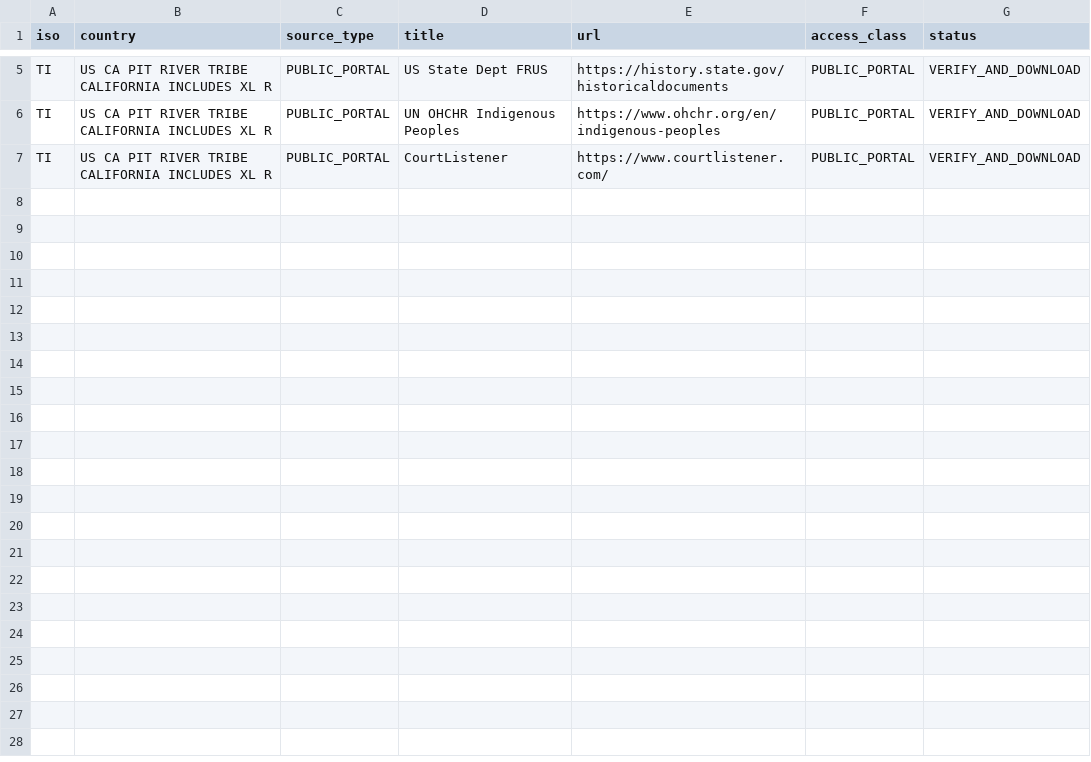
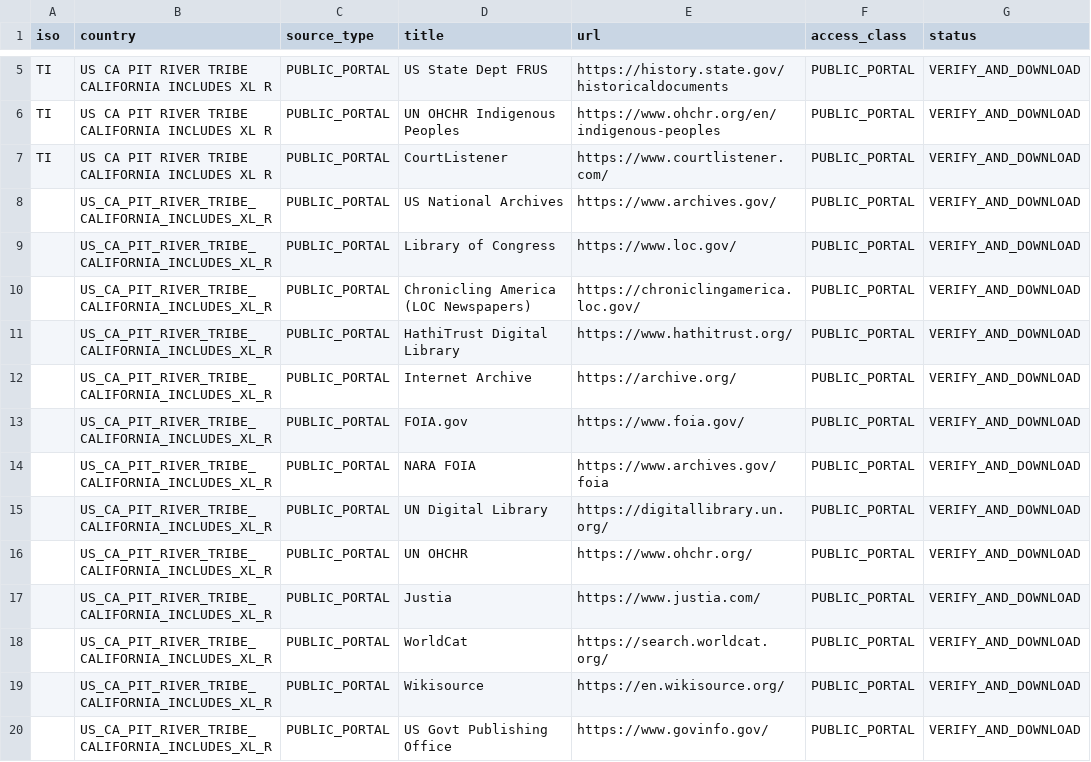
Before and after one commit to GlobalRestitutionAlliance/turtle-island-us-ca-pit-river-tribe-california-includes-xl-r-master-litigation, a CSV file: 03_Evidentiary_Exhibits/PRIMARY_PUBLIC_SOURCES.csv, drawn as a sheet; only a part is shown, gaps mark what is left out.

Commit message:
Expand primary public source registries (Batch 2)

```diff
--- a/03_Evidentiary_Exhibits/PRIMARY_PUBLIC_SOURCES.csv
+++ b/03_Evidentiary_Exhibits/PRIMARY_PUBLIC_SOURCES.csv
@@ -7 +7,14 @@ TI,US CA PIT RIVER TRIBE CALIFORNIA INCLUDES XL R,PUBLIC_PORTAL,UN OHCHR Indigen
 TI,US CA PIT RIVER TRIBE CALIFORNIA INCLUDES XL R,PUBLIC_PORTAL,CourtListener,https://www.courtlistener.com/,PUBLIC_PORTAL,VERIFY_AND_DOWNLOAD
+,US_CA_PIT_RIVER_TRIBE_CALIFORNIA_INCLUDES_XL_R,PUBLIC_PORTAL,US National Archives,https://www.archives.gov/,PUBLIC_PORTAL,VERIFY_AND_DOWNLOAD
+,US_CA_PIT_RIVER_TRIBE_CALIFORNIA_INCLUDES_XL_R,PUBLIC_PORTAL,Library of Congress,https://www.loc.gov/,PUBLIC_PORTAL,VERIFY_AND_DOWNLOAD
+,US_CA_PIT_RIVER_TRIBE_CALIFORNIA_INCLUDES_XL_R,PUBLIC_PORTAL,Chronicling America (LOC Newspapers),https://chroniclingamerica.loc.gov/,PUBLIC_PORTAL,VERIFY_AND_DOWNLOAD
+,US_CA_PIT_RIVER_TRIBE_CALIFORNIA_INCLUDES_XL_R,PUBLIC_PORTAL,HathiTrust Digital Library,https://www.hathitrust.org/,PUBLIC_PORTAL,VERIFY_AND_DOWNLOAD
+,US_CA_PIT_RIVER_TRIBE_CALIFORNIA_INCLUDES_XL_R,PUBLIC_PORTAL,Internet Archive,https://archive.org/,PUBLIC_PORTAL,VERIFY_AND_DOWNLOAD
+,US_CA_PIT_RIVER_TRIBE_CALIFORNIA_INCLUDES_XL_R,PUBLIC_PORTAL,FOIA.gov,https://www.foia.gov/,PUBLIC_PORTAL,VERIFY_AND_DOWNLOAD
+,US_CA_PIT_RIVER_TRIBE_CALIFORNIA_INCLUDES_XL_R,PUBLIC_PORTAL,NARA FOIA,https://www.archives.gov/foia,PUBLIC_PORTAL,VERIFY_AND_DOWNLOAD
+,US_CA_PIT_RIVER_TRIBE_CALIFORNIA_INCLUDES_XL_R,PUBLIC_PORTAL,UN Digital Library,https://digitallibrary.un.org/,PUBLIC_PORTAL,VERIFY_AND_DOWNLOAD
+,US_CA_PIT_RIVER_TRIBE_CALIFORNIA_INCLUDES_XL_R,PUBLIC_PORTAL,UN OHCHR,https://www.ohchr.org/,PUBLIC_PORTAL,VERIFY_AND_DOWNLOAD
+,US_CA_PIT_RIVER_TRIBE_CALIFORNIA_INCLUDES_XL_R,PUBLIC_PORTAL,Justia,https://www.justia.com/,PUBLIC_PORTAL,VERIFY_AND_DOWNLOAD
+,US_CA_PIT_RIVER_TRIBE_CALIFORNIA_INCLUDES_XL_R,PUBLIC_PORTAL,WorldCat,https://search.worldcat.org/,PUBLIC_PORTAL,VERIFY_AND_DOWNLOAD
+,US_CA_PIT_RIVER_TRIBE_CALIFORNIA_INCLUDES_XL_R,PUBLIC_PORTAL,Wikisource,https://en.wikisource.org/,PUBLIC_PORTAL,VERIFY_AND_DOWNLOAD
+,US_CA_PIT_RIVER_TRIBE_CALIFORNIA_INCLUDES_XL_R,PUBLIC_PORTAL,US Govt Publishing Office,https://www.govinfo.gov/,PUBLIC_PORTAL,VERIFY_AND_DOWNLOAD
```
Also changed, not shown: 2 other files.
